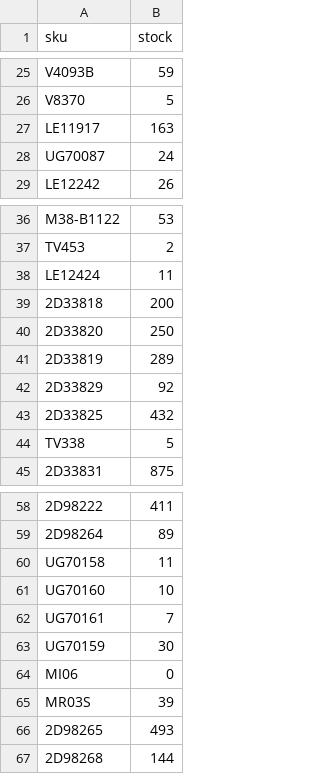
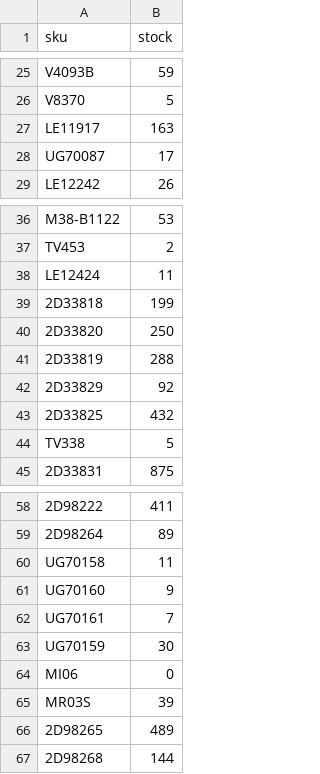
Before and after one commit to tommywrighticreepatnight/carero-feed-check, a CSV file: inventory_previous.csv, drawn as a sheet; only a part is shown, gaps mark what is left out; the diff names each change by its address in the sheet, - before the commit and + after, or states it on an @@ line.

```diff
--- a/inventory_previous.csv
+++ b/inventory_previous.csv
-B28 (stock): 24
+B28 (stock): 17
-B39 (stock): 200
+B39 (stock): 199
-B41 (stock): 289
+B41 (stock): 288
-B61 (stock): 10
+B61 (stock): 9
-B66 (stock): 493
+B66 (stock): 489
```
